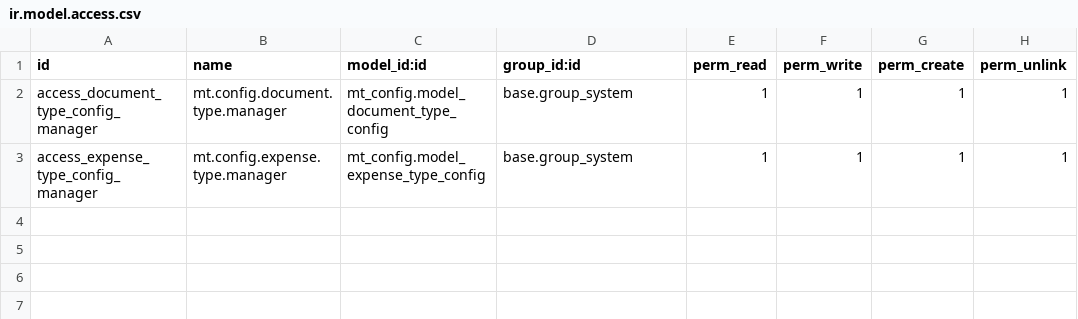
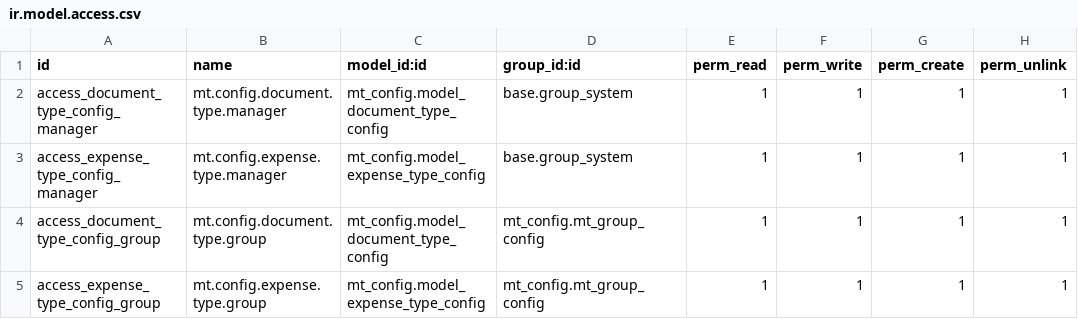
Before and after one commit to ipinmass/odoo_custom, a CSV file: mt_config/security/ir.model.access.csv, drawn as a sheet.

Commit message:
[FIX] configuration group

```diff
--- a/mt_config/security/ir.model.access.csv
+++ b/mt_config/security/ir.model.access.csv
@@ -3 +3,3 @@ access_document_type_config_manager,mt.config.document.type.manager,mt_config.mo
 access_expense_type_config_manager,mt.config.expense.type.manager,mt_config.model_expense_type_config,base.group_system,1,1,1,1
+access_document_type_config_group,mt.config.document.type.group,mt_config.model_document_type_config,mt_config.mt_group_config,1,1,1,1
+access_expense_type_config_group,mt.config.expense.type.group,mt_config.model_expense_type_config,mt_config.mt_group_config,1,1,1,1
```
Also changed, not shown: 4 other files.
